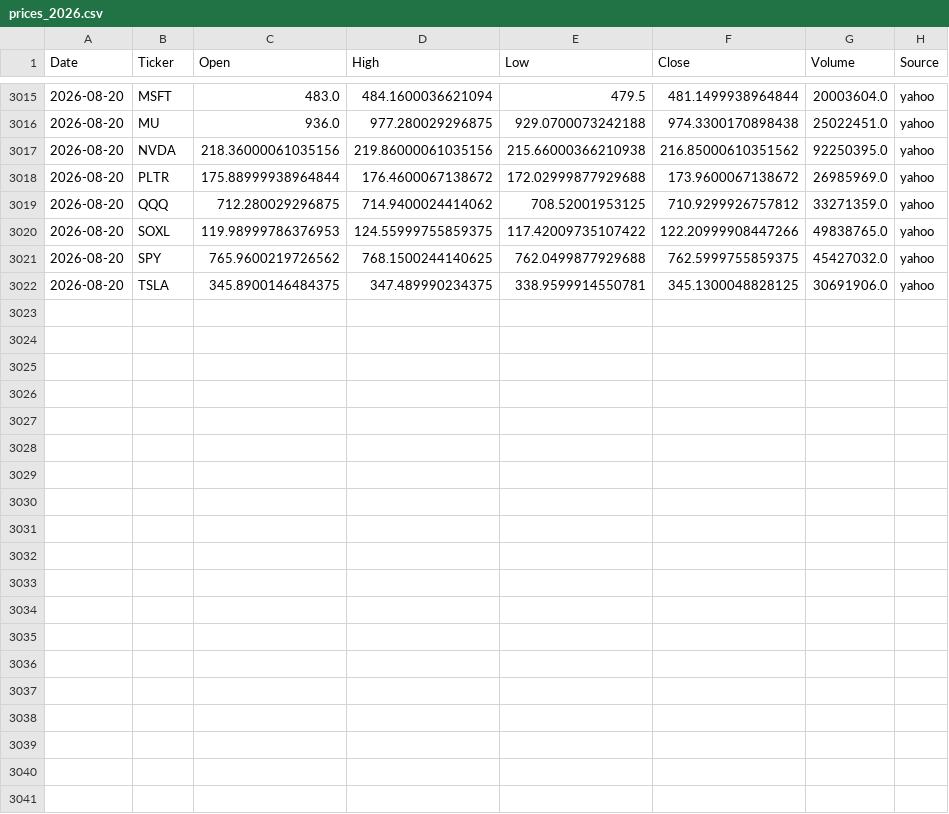
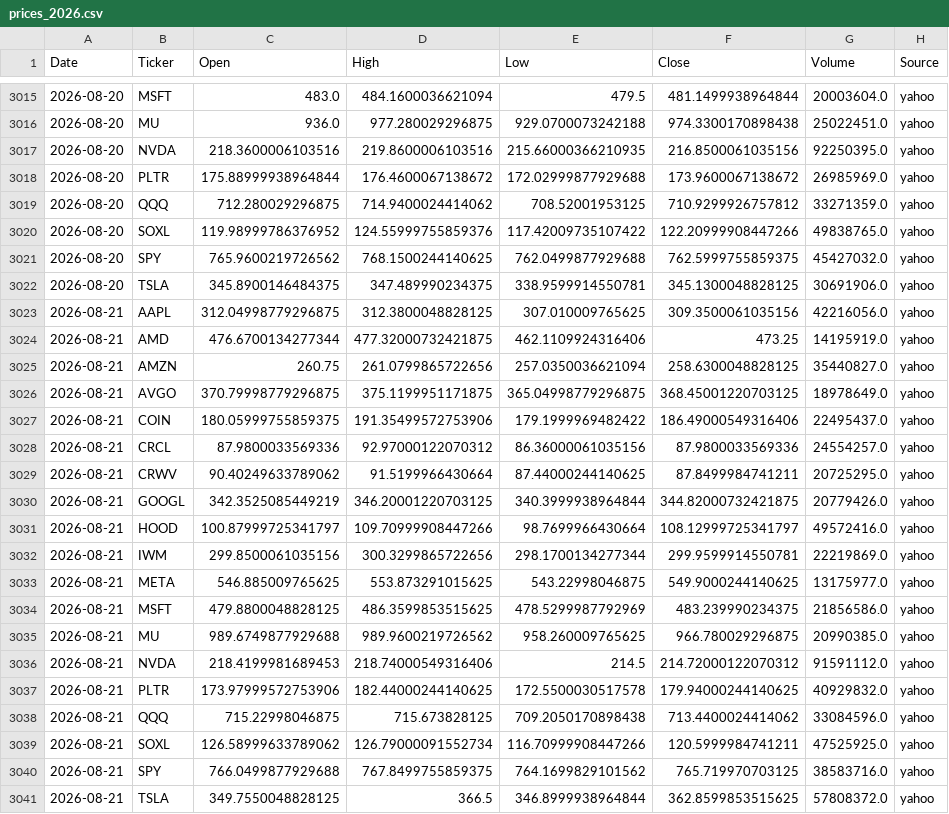
Before and after one commit to Frankyyyyyyyyyy/KDJ-Pattern-Scanner_V3, a CSV file: price_cache/prices_2026.csv, drawn as a sheet; only a part is shown, gaps mark what is left out; the diff covers the shown part only.

```diff
--- a/price_cache/prices_2026.csv
+++ b/price_cache/prices_2026.csv
@@ -3016,7 +3016,26 @@
 2026-08-20,MU,936.0,977.280029296875,929.0700073242188,974.3300170898438,25022451.0,yahoo
-2026-08-20,NVDA,218.36000061035156,219.86000061035156,215.66000366210938,216.85000610351562,92250395.0,yahoo
+2026-08-20,NVDA,218.3600006103516,219.8600006103516,215.66000366210935,216.8500061035156,92250395.0,yahoo
 2026-08-20,PLTR,175.88999938964844,176.4600067138672,172.02999877929688,173.9600067138672,26985969.0,yahoo
 2026-08-20,QQQ,712.280029296875,714.9400024414062,708.52001953125,710.9299926757812,33271359.0,yahoo
-2026-08-20,SOXL,119.98999786376953,124.55999755859375,117.42009735107422,122.20999908447266,49838765.0,yahoo
+2026-08-20,SOXL,119.98999786376952,124.55999755859376,117.42009735107422,122.20999908447266,49838765.0,yahoo
 2026-08-20,SPY,765.9600219726562,768.1500244140625,762.0499877929688,762.5999755859375,45427032.0,yahoo
 2026-08-20,TSLA,345.8900146484375,347.489990234375,338.9599914550781,345.1300048828125,30691906.0,yahoo
+2026-08-21,AAPL,312.04998779296875,312.3800048828125,307.010009765625,309.3500061035156,42216056.0,yahoo
+2026-08-21,AMD,476.6700134277344,477.32000732421875,462.1109924316406,473.25,14195919.0,yahoo
+2026-08-21,AMZN,260.75,261.0799865722656,257.0350036621094,258.6300048828125,35440827.0,yahoo
+2026-08-21,AVGO,370.79998779296875,375.1199951171875,365.04998779296875,368.45001220703125,18978649.0,yahoo
+2026-08-21,COIN,180.05999755859375,191.35499572753906,179.1999969482422,186.49000549316406,22495437.0,yahoo
+2026-08-21,CRCL,87.9800033569336,92.97000122070312,86.36000061035156,87.9800033569336,24554257.0,yahoo
+2026-08-21,CRWV,90.40249633789062,91.5199966430664,87.44000244140625,87.8499984741211,20725295.0,yahoo
+2026-08-21,GOOGL,342.3525085449219,346.20001220703125,340.3999938964844,344.82000732421875,20779426.0,yahoo
+2026-08-21,HOOD,100.87999725341797,109.70999908447266,98.7699966430664,108.12999725341797,49572416.0,yahoo
+2026-08-21,IWM,299.8500061035156,300.3299865722656,298.1700134277344,299.9599914550781,22219869.0,yahoo
+2026-08-21,META,546.885009765625,553.873291015625,543.22998046875,549.9000244140625,13175977.0,yahoo
+2026-08-21,MSFT,479.8800048828125,486.3599853515625,478.5299987792969,483.239990234375,21856586.0,yahoo
+2026-08-21,MU,989.6749877929688,989.9600219726562,958.260009765625,966.780029296875,20990385.0,yahoo
+2026-08-21,NVDA,218.4199981689453,218.74000549316406,214.5,214.72000122070312,91591112.0,yahoo
+2026-08-21,PLTR,173.97999572753906,182.44000244140625,172.5500030517578,179.94000244140625,40929832.0,yahoo
+2026-08-21,QQQ,715.22998046875,715.673828125,709.2050170898438,713.4400024414062,33084596.0,yahoo
+2026-08-21,SOXL,126.58999633789062,126.79000091552734,116.70999908447266,120.5999984741211,47525925.0,yahoo
+2026-08-21,SPY,766.0499877929688,767.8499755859375,764.1699829101562,765.719970703125,38583716.0,yahoo
+2026-08-21,TSLA,349.7550048828125,366.5,346.8999938964844,362.8599853515625,57808372.0,yahoo
```
Also changed, not shown: 3 edited cells elsewhere in this file, signals_2026Q3.csv, signals_latest.csv.
